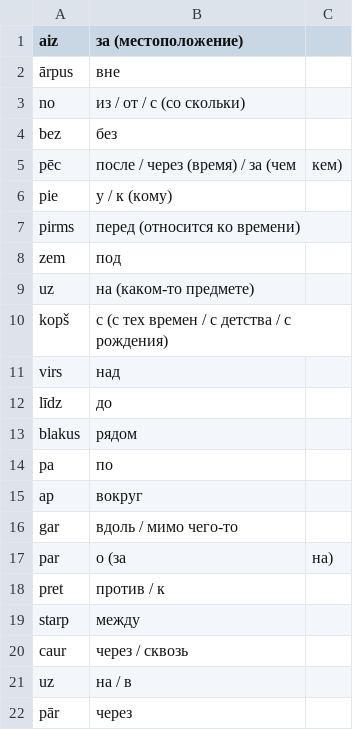
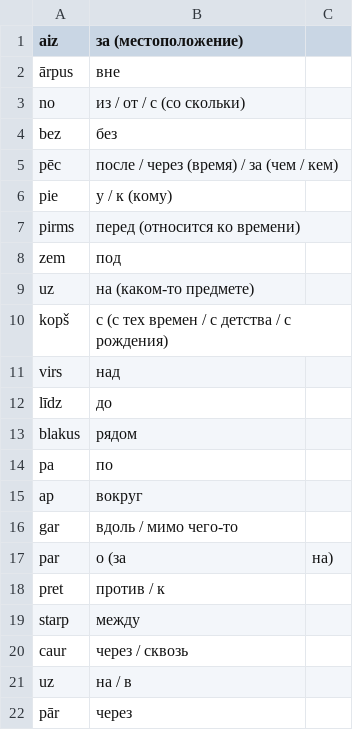
Before and after one commit to mikla/memrise, a CSV file: latvian/7.aiz.csv, drawn as a sheet.

Commit message:
Update 7.aiz.csv

```diff
--- a/latvian/7.aiz.csv
+++ b/latvian/7.aiz.csv
@@ -4,3 +4,3 @@ no,из / от / с (со скольки)
 bez,без
-pēc,после / через (время) / за (чем, кем)
+pēc,после / через (время) / за (чем / кем)
 pie,у / к (кому)
```
